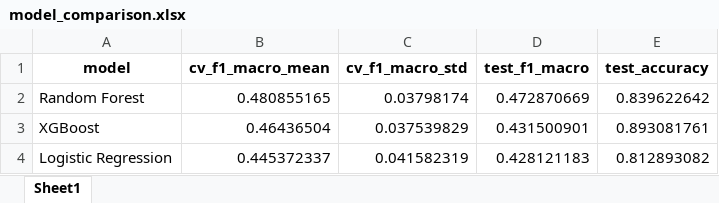
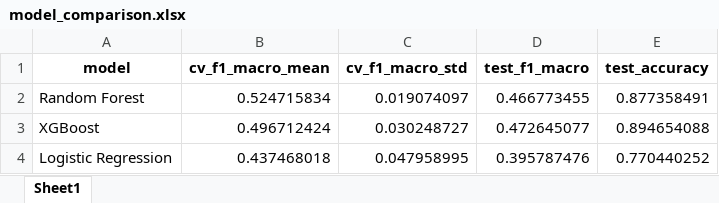
Before and after one commit to kutluhangok/istanbul-industrial-fires, an Excel workbook: reports/model_comparison.xlsx, sheet Sheet1, drawn as a sheet; values as stored, in another font and other column widths than the file's, no borders; the diff names each change by its address in the sheet, - before the commit and + after, or states it on an @@ line.

```diff
--- a/reports/model_comparison.xlsx (sheet Sheet1)
+++ b/reports/model_comparison.xlsx (sheet Sheet1)
-B2 (cv_f1_macro_mean): 0.480855165
+B2 (cv_f1_macro_mean): 0.524715834
-C2 (cv_f1_macro_std): 0.03798174
+C2 (cv_f1_macro_std): 0.019074097
-D2 (test_f1_macro): 0.472870669
+D2 (test_f1_macro): 0.466773455
-E2 (test_accuracy): 0.839622642
+E2 (test_accuracy): 0.877358491
-B3 (cv_f1_macro_mean): 0.46436504
+B3 (cv_f1_macro_mean): 0.496712424
-C3 (cv_f1_macro_std): 0.037539829
+C3 (cv_f1_macro_std): 0.030248727
-D3 (test_f1_macro): 0.431500901
+D3 (test_f1_macro): 0.472645077
-E3 (test_accuracy): 0.893081761
+E3 (test_accuracy): 0.894654088
-B4 (cv_f1_macro_mean): 0.445372337
+B4 (cv_f1_macro_mean): 0.437468018
-C4 (cv_f1_macro_std): 0.041582319
+C4 (cv_f1_macro_std): 0.047958995
-D4 (test_f1_macro): 0.428121183
+D4 (test_f1_macro): 0.395787476
-E4 (test_accuracy): 0.812893082
+E4 (test_accuracy): 0.770440252
```
Also changed, not shown: data/enrichment/weather_daily.xlsx, data/processed/istanbul_enriched.xlsx, 25 other files.
